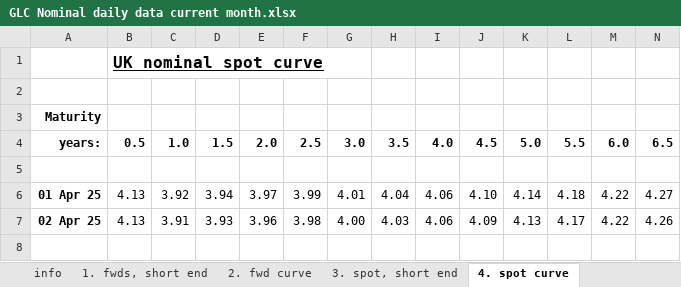
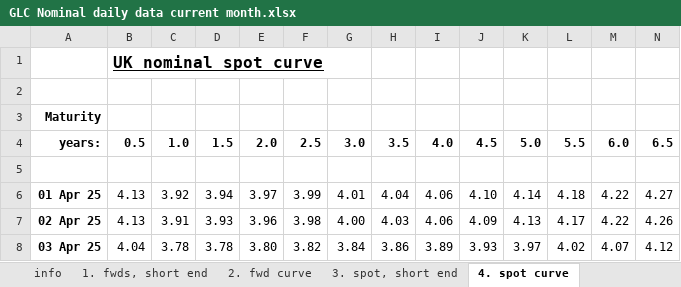
Before and after one commit to nathankelion/mortgage_calculator, an Excel workbook: data/GLC Nominal daily data current month.xlsx, sheet 4. spot curve, drawn as a sheet; only a part is shown; values as stored, in another font and other column widths than the file's, no borders; rows hold the shown columns only; the diff names each change by its address in the sheet, - before the commit and + after, or states it on an @@ line.

```diff
--- a/data/GLC Nominal daily data current month.xlsx (sheet 4. spot curve)
+++ b/data/GLC Nominal daily data current month.xlsx (sheet 4. spot curve)
+row 8: 03 Apr 25 | 4.04 | 3.78 | 3.78 | 3.80 | 3.82 | 3.84 | 3.86 | 3.89 | 3.93 | 3.97 | 4.02 | 4.07 | 4.12
```
Also changed, not shown: sheet 2. fwd curve, sheet 1. fwds, short end, sheet 3. spot, short end.
